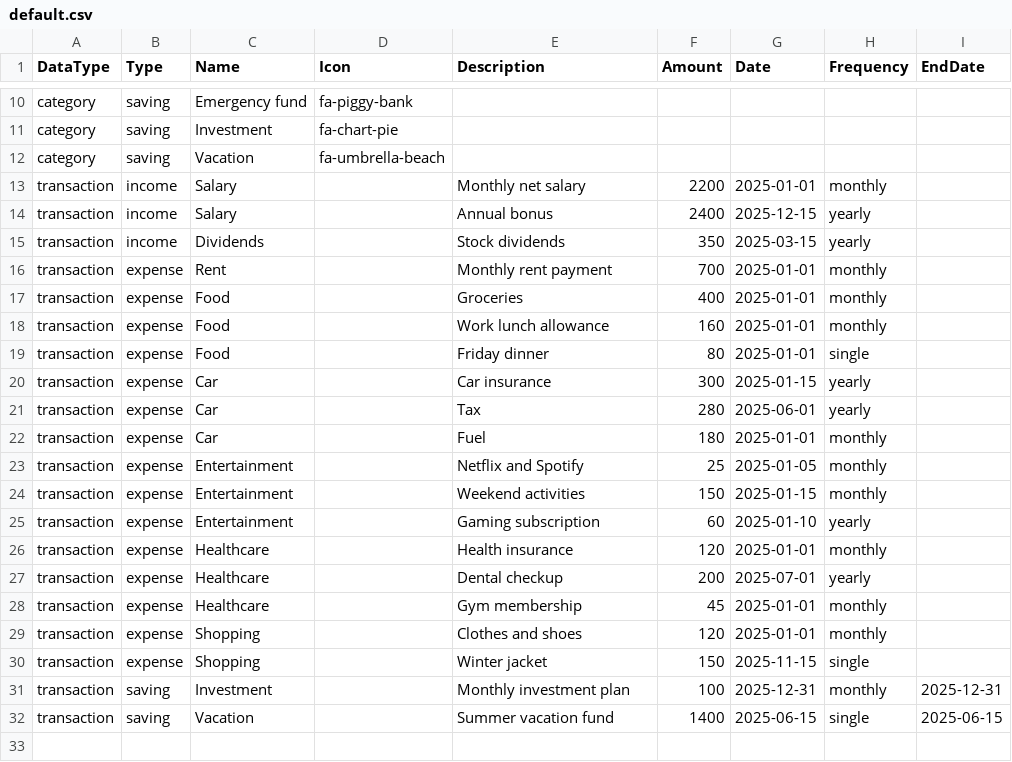
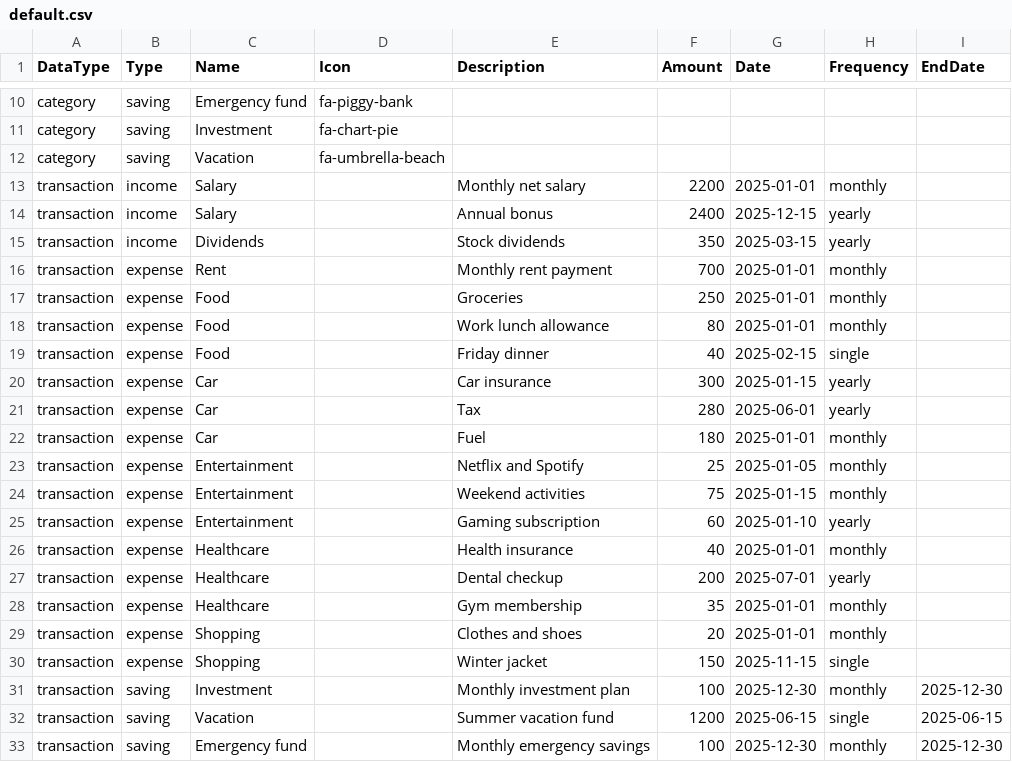
Before and after one commit to a1e5ya/yrkesprov, a CSV file: default.csv, drawn as a sheet; only a part is shown, gaps mark what is left out.

```diff
--- a/default.csv
+++ b/default.csv
@@ -16,5 +16,5 @@ transaction,income,Dividends,,Stock dividends,350,2025-03-15,yearly,
 transaction,expense,Rent,,Monthly rent payment,700,2025-01-01,monthly,
-transaction,expense,Food,,Groceries,400,2025-01-01,monthly,
-transaction,expense,Food,,Work lunch allowance,160,2025-01-01,monthly,
-transaction,expense,Food,,Friday dinner,80,2025-01-01,single,
+transaction,expense,Food,,Groceries,250,2025-01-01,monthly,
+transaction,expense,Food,,Work lunch allowance,80,2025-01-01,monthly,
+transaction,expense,Food,,Friday dinner,40,2025-02-15,single,
 transaction,expense,Car,,Car insurance,300,2025-01-15,yearly,
@@ -23,10 +23,11 @@ transaction,expense,Car,,Fuel,180,2025-01-01,monthly,
 transaction,expense,Entertainment,,Netflix and Spotify,25,2025-01-05,monthly,
-transaction,expense,Entertainment,,Weekend activities,150,2025-01-15,monthly,
+transaction,expense,Entertainment,,Weekend activities,75,2025-01-15,monthly,
 transaction,expense,Entertainment,,Gaming subscription,60,2025-01-10,yearly,
-transaction,expense,Healthcare,,Health insurance,120,2025-01-01,monthly,
+transaction,expense,Healthcare,,Health insurance,40,2025-01-01,monthly,
 transaction,expense,Healthcare,,Dental checkup,200,2025-07-01,yearly,
-transaction,expense,Healthcare,,Gym membership,45,2025-01-01,monthly,
-transaction,expense,Shopping,,Clothes and shoes,120,2025-01-01,monthly,
+transaction,expense,Healthcare,,Gym membership,35,2025-01-01,monthly,
+transaction,expense,Shopping,,Clothes and shoes,20,2025-01-01,monthly,
 transaction,expense,Shopping,,Winter jacket,150,2025-11-15,single,
-transaction,saving,Investment,,Monthly investment plan,100,2025-12-31,monthly,2025-12-31
-transaction,saving,Vacation,,Summer vacation fund,1400,2025-06-15,single,2025-06-15
+transaction,saving,Investment,,Monthly investment plan,100,2025-12-30,monthly,2025-12-30
+transaction,saving,Vacation,,Summer vacation fund,1200,2025-06-15,single,2025-06-15
+transaction,saving,Emergency fund,,Monthly emergency savings,100,2025-12-30,monthly,2025-12-30
```
Also changed, not shown: 21 other files.
